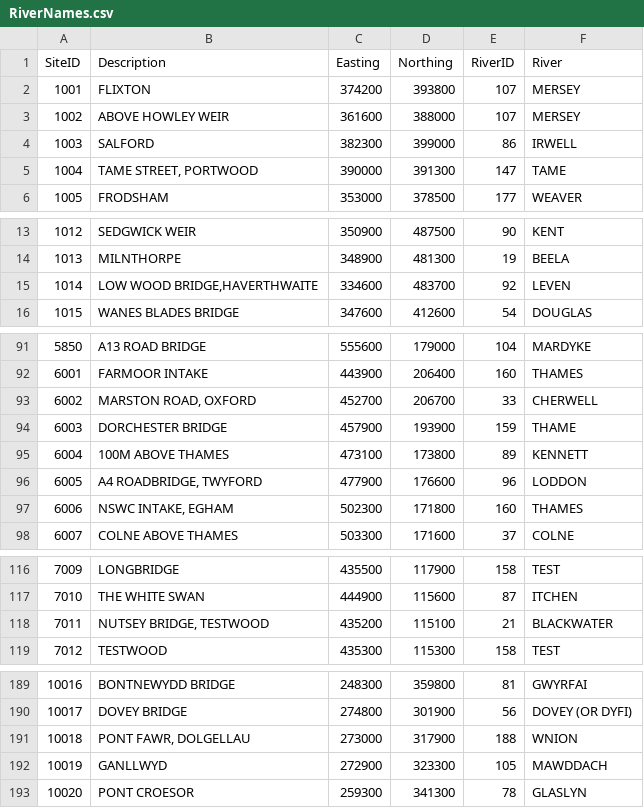
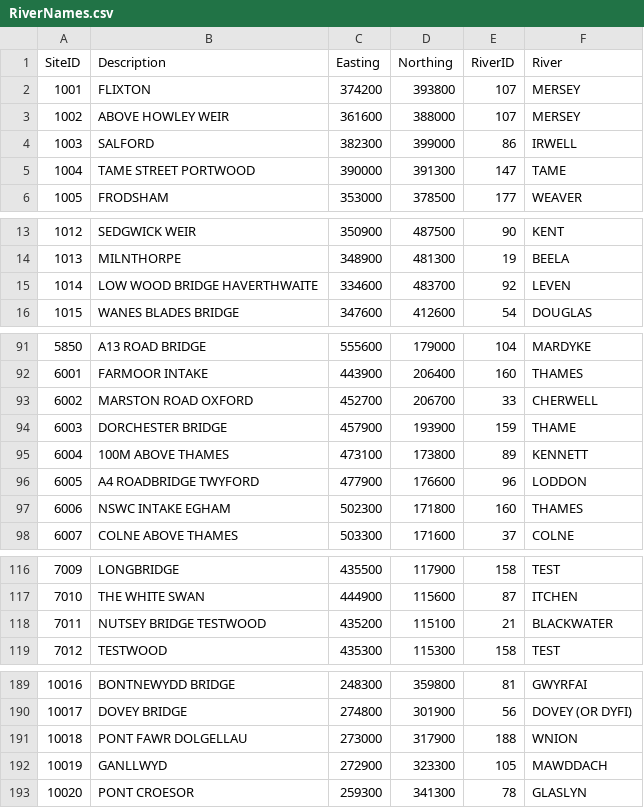
Before and after one commit to CatchmentSci/Teaching-2020-21, a CSV file: RiverNames.csv, drawn as a sheet; only a part is shown, gaps mark what is left out; the diff covers the shown part only.

Commit message:
Add files via upload

```diff
--- a/RiverNames.csv
+++ b/RiverNames.csv
@@ -4,3 +4,3 @@ SiteID,Description,Easting,Northing,RiverID,River
 1003,SALFORD ,382300,399000,86,IRWELL
-1004,"TAME STREET, PORTWOOD ",390000,391300,147,TAME
+1004,TAME STREET  PORTWOOD ,390000,391300,147,TAME
 1005,FRODSHAM ,353000,378500,177,WEAVER
@@ -14,3 +14,3 @@ SiteID,Description,Easting,Northing,RiverID,River
 1013,MILNTHORPE ,348900,481300,19,BEELA
-1014,"LOW WOOD BRIDGE,HAVERTHWAITE ",334600,483700,92,LEVEN
+1014,LOW WOOD BRIDGE HAVERTHWAITE ,334600,483700,92,LEVEN
 1015,WANES BLADES BRIDGE ,347600,412600,54,DOUGLAS
@@ -92,7 +92,7 @@ SiteID,Description,Easting,Northing,RiverID,River
 6001,FARMOOR INTAKE ,443900,206400,160,THAMES
-6002,"MARSTON ROAD, OXFORD ",452700,206700,33,CHERWELL
+6002,MARSTON ROAD  OXFORD ,452700,206700,33,CHERWELL
 6003,DORCHESTER BRIDGE ,457900,193900,159,THAME
 6004,100M ABOVE THAMES ,473100,173800,89,KENNETT
-6005,"A4 ROADBRIDGE, TWYFORD ",477900,176600,96,LODDON
-6006,"NSWC INTAKE, EGHAM ",502300,171800,160,THAMES
+6005,A4 ROADBRIDGE  TWYFORD ,477900,176600,96,LODDON
+6006,NSWC INTAKE  EGHAM ,502300,171800,160,THAMES
 6007,COLNE ABOVE THAMES,503300,171600,37,COLNE
@@ -117,3 +117,3 @@ SiteID,Description,Easting,Northing,RiverID,River
 7010,THE WHITE SWAN ,444900,115600,87,ITCHEN
-7011,"NUTSEY BRIDGE, TESTWOOD ",435200,115100,21,BLACKWATER
+7011,NUTSEY BRIDGE  TESTWOOD ,435200,115100,21,BLACKWATER
 7012,TESTWOOD ,435300,115300,158,TEST
@@ -190,3 +190,3 @@ SiteID,Description,Easting,Northing,RiverID,River
 10017,DOVEY BRIDGE ,274800,301900,56,DOVEY (OR DYFI)
-10018,"PONT FAWR, DOLGELLAU ",273000,317900,188,WNION
+10018,PONT FAWR  DOLGELLAU ,273000,317900,188,WNION
 10019,GANLLWYD ,272900,323300,105,MAWDDACH
```
Also changed, not shown: 3 edited cells elsewhere in this file.
